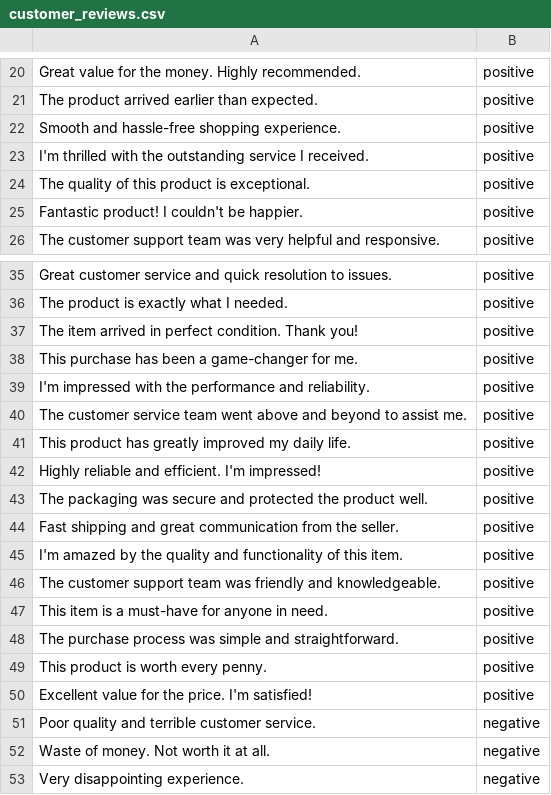
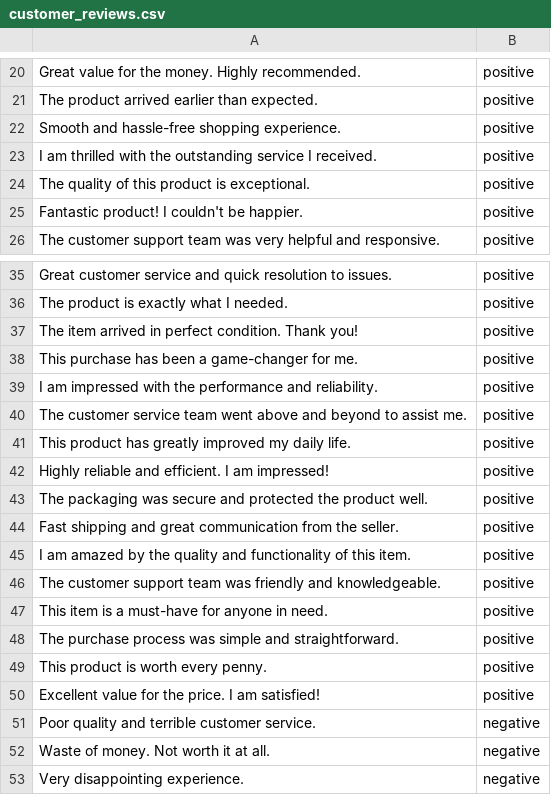
Before and after one commit to walterwhites/machine_learning, a CSV file: customer_reviews.csv, drawn as a sheet; only a part is shown, gaps mark what is left out.

Commit message:
Update customer_reviews.csv

```diff
--- a/customer_reviews.csv
+++ b/customer_reviews.csv
@@ -22,3 +22,3 @@ The product arrived earlier than expected.,positive
 Smooth and hassle-free shopping experience.,positive
-I'm thrilled with the outstanding service I received.,positive
+I am thrilled with the outstanding service I received.,positive
 The quality of this product is exceptional.,positive
@@ -38,9 +38,9 @@ The item arrived in perfect condition. Thank you!,positive
 This purchase has been a game-changer for me.,positive
-I'm impressed with the performance and reliability.,positive
+I am impressed with the performance and reliability.,positive
 The customer service team went above and beyond to assist me.,positive
 This product has greatly improved my daily life.,positive
-Highly reliable and efficient. I'm impressed!,positive
+Highly reliable and efficient. I am impressed!,positive
 The packaging was secure and protected the product well.,positive
 Fast shipping and great communication from the seller.,positive
-I'm amazed by the quality and functionality of this item.,positive
+I am amazed by the quality and functionality of this item.,positive
 The customer support team was friendly and knowledgeable.,positive
@@ -49,3 +49,3 @@ The purchase process was simple and straightforward.,positive
 This product is worth every penny.,positive
-Excellent value for the price. I'm satisfied!,positive
+Excellent value for the price. I am satisfied!,positive
 Poor quality and terrible customer service.,negative
```
